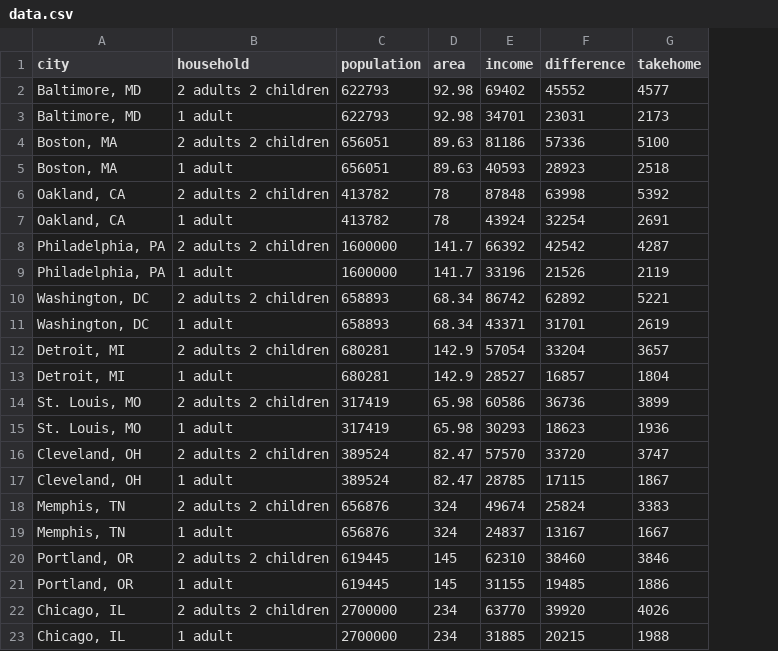
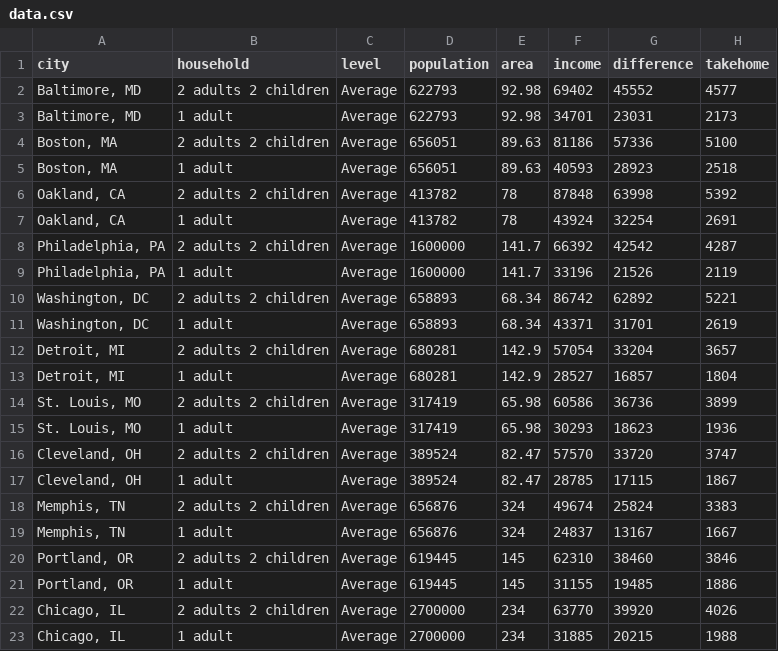
Before and after one commit to bchartoff/50-30-20, a CSV file: csv/data.csv, drawn as a sheet; only a part is shown; the diff names each change by its address in the sheet, - before the commit and + after, or states it on an @@ line.

```diff
--- a/csv/data.csv
+++ b/csv/data.csv
+column C (level), rows 2-23: all Average
```
Also changed, not shown: 1 other file.
